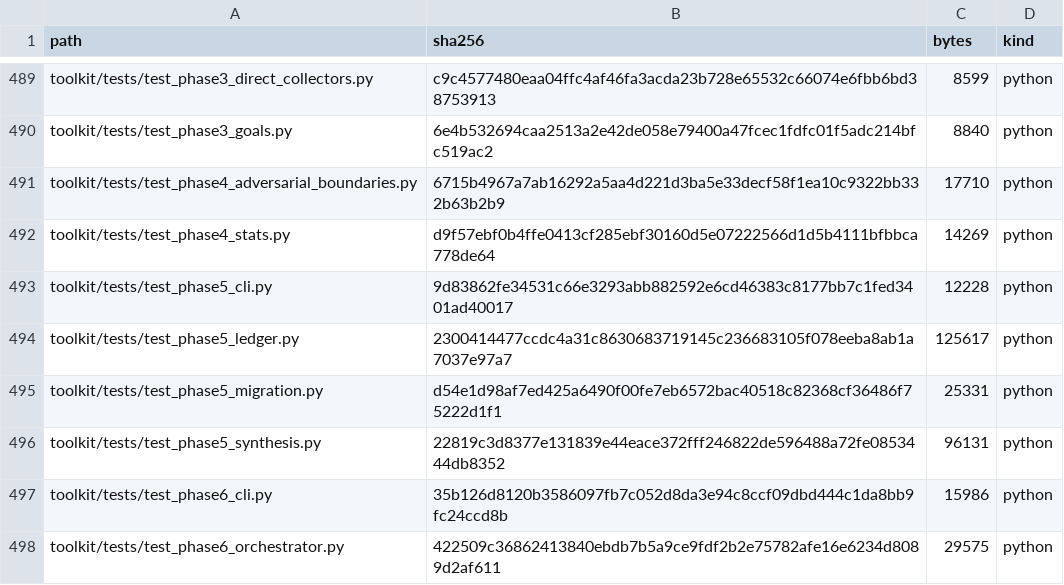
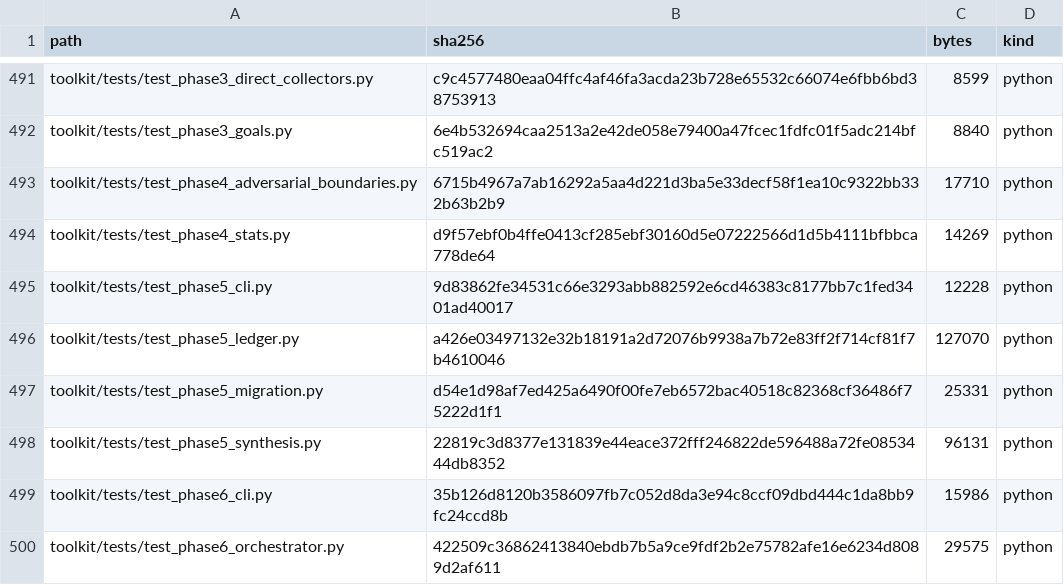
Before and after one commit to kajeesan/Open-Health-Atlas, a TSV file: RELEASE_MANIFEST.tsv, drawn as a sheet; only a part is shown, gaps mark what is left out; the diff covers the shown part only.

```diff
--- a/RELEASE_MANIFEST.tsv
+++ b/RELEASE_MANIFEST.tsv
@@ -493,3 +495,3 @@ toolkit/tests/test_phase4_stats.py	d9f57ebf0b4ffe0413cf285ebf30160d5e07222566d1d
 toolkit/tests/test_phase5_cli.py	9d83862fe34531c66e3293abb882592e6cd46383c8177bb7c1fed3401ad40017	12228	python
-toolkit/tests/test_phase5_ledger.py	2300414477ccdc4a31c8630683719145c236683105f078eeba8ab1a7037e97a7	125617	python
+toolkit/tests/test_phase5_ledger.py	a426e03497132e32b18191a2d72076b9938a7b72e83ff2f714cf81f7b4610046	127070	python
 toolkit/tests/test_phase5_migration.py	d54e1d98af7ed425a6490f00fe7eb6572bac40518c82368cf36486f75222d1f1	25331	python
```
Also changed, not shown: 2 added rows and 8 edited cells elsewhere in this file, 7 other files.
